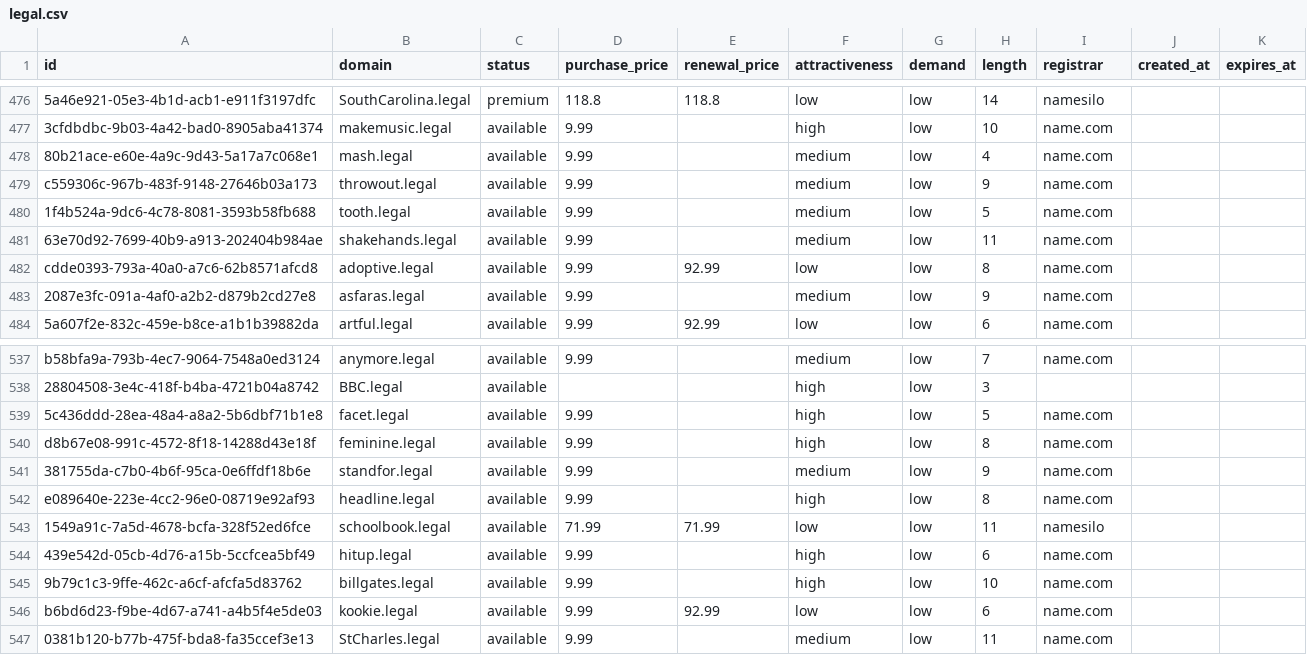
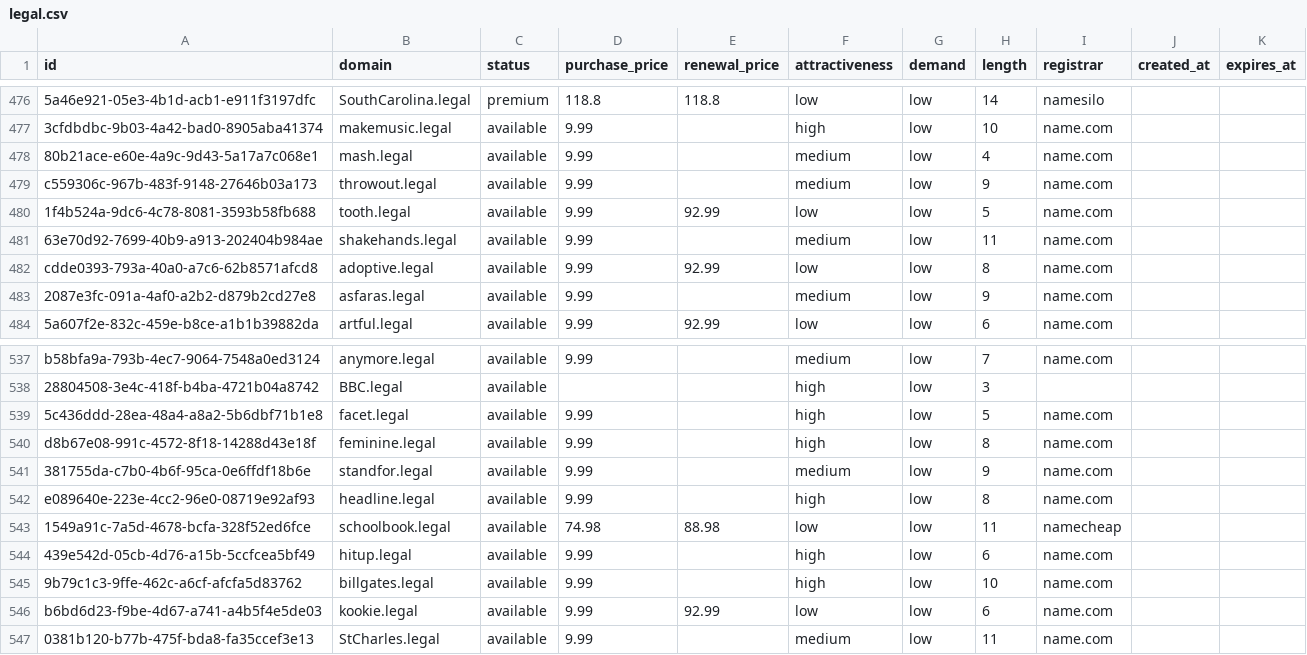
Before and after one commit to UniqueDomains/legal-oneword-domains, a CSV file: legal.csv, drawn as a sheet; only a part is shown, gaps mark what is left out; the diff names each change by its address in the sheet, - before the commit and + after, or states it on an @@ line.

Commit message:
Domains update

```diff
--- a/legal.csv
+++ b/legal.csv
-E480 (renewal_price): (empty)
+E480 (renewal_price): 92.99
-F480 (attractiveness): medium
+F480 (attractiveness): low
-D543 (purchase_price): 71.99
+D543 (purchase_price): 74.98
-E543 (renewal_price): 71.99
+E543 (renewal_price): 88.98
-I543 (registrar): namesilo
+I543 (registrar): namecheap
```
Also changed, not shown: 4 other files.
